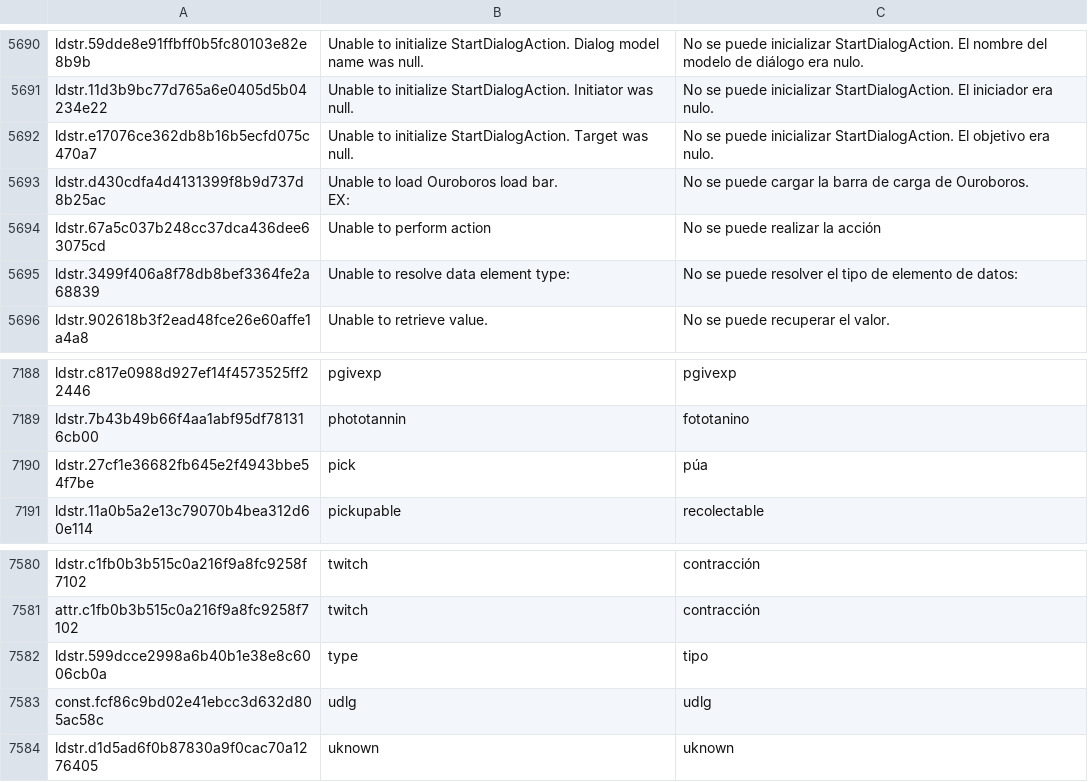
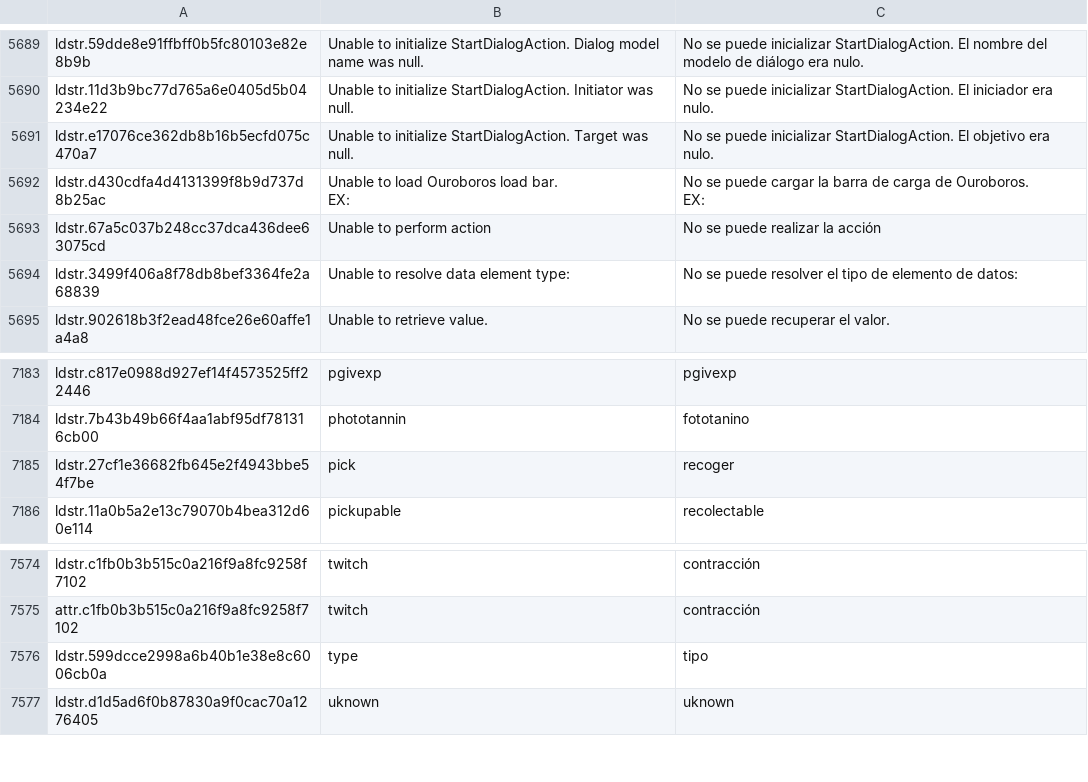
Before and after one commit to efonte/underrail-translation-tools, a CSV file: underrail_exe_texts/underrail.exe_texts_spanish.csv, drawn as a sheet; only a part is shown, gaps mark what is left out; the diff covers the shown part only.

```diff
--- a/underrail_exe_texts/underrail.exe_texts_spanish.csv
+++ b/underrail_exe_texts/underrail.exe_texts_spanish.csv
@@ -5692,4 +5691,5 @@ ldstr.11d3b9bc77d765a6e0405d5b04234e22,Unable to initialize StartDialogAction. I
 ldstr.e17076ce362db8b16b5ecfd075c470a7,Unable to initialize StartDialogAction. Target was null.,No se puede inicializar StartDialogAction. El objetivo era nulo.
-ldstr.d430cdfa4d4131399f8b9d737d8b25ac,"Unable to load Ouroboros load bar.
-EX: ",No se puede cargar la barra de carga de Ouroboros.
+ldstr.d430cdfa4d4131399f8b9d737d8b25ac,"Unable to load Ouroboros load bar.
+EX: ","No se puede cargar la barra de carga de Ouroboros.
+EX: "
 ldstr.67a5c037b248cc37dca436dee63075cd,Unable to perform action,No se puede realizar la acción
@@ -7190,3 +7186,3 @@ ldstr.c817e0988d927ef14f4573525ff22446,pgivexp,pgivexp
 ldstr.7b43b49b66f4aa1abf95df781316cb00,phototannin,fototanino
-ldstr.27cf1e36682fb645e2f4943bbe54f7be,pick,púa
+ldstr.27cf1e36682fb645e2f4943bbe54f7be,pick,recoger
 ldstr.11a0b5a2e13c79070b4bea312d60e114,pickupable,recolectable
@@ -7583,3 +7578,2 @@ attr.c1fb0b3b515c0a216f9a8fc9258f7102,twitch,contracción
 ldstr.599dcce2998a6b40b1e38e8c6006cb0a,type,tipo
-const.fcf86c9bd02e41ebcc3d632d805ac58c,udlg,udlg
 ldstr.d1d5ad6f0b87830a9f0cac70a1276405,uknown,uknown
```
Also changed, not shown: 6 removed rows elsewhere in this file, underrail_exe_texts/underrail.exe_texts.csv, 1 other file.
